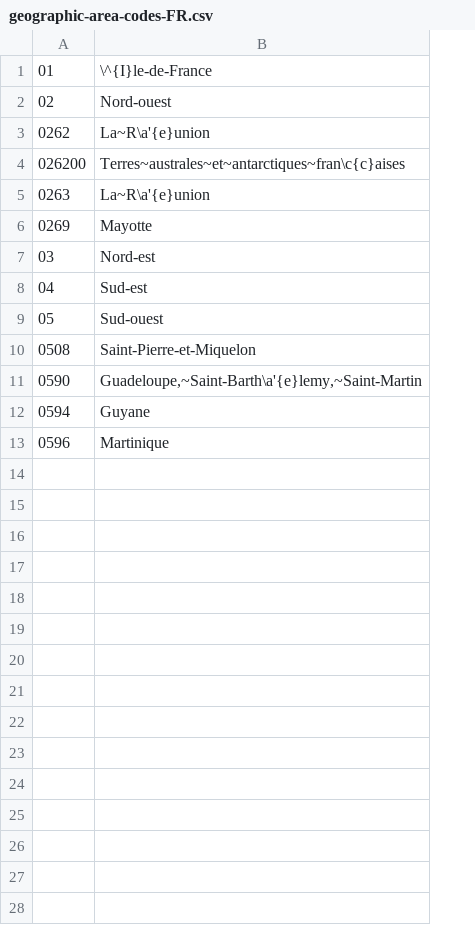
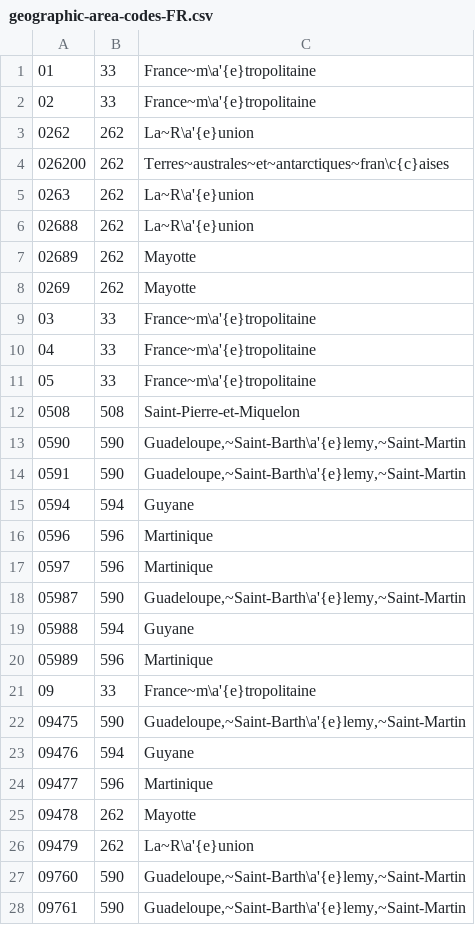
Before and after one commit to wehro/phonenumbers, a CSV file: data/geographic-area-codes-FR.csv, drawn as a sheet; only a part is shown; addresses are those after the commit; the diff covers the shown part only; the diff names each change by its address in the sheet, - before the commit and + after, or states it on an @@ line.

```diff
--- a/data/geographic-area-codes-FR.csv
+++ b/data/geographic-area-codes-FR.csv
+column B, rows 1-5: 33 | 33 | 262 | 262 | 262; rows 8-13: 262 | 33 | 33 | 33 | 508 | 590; rows 15-16: 594 | 596
-C1: \^{I}le-de-France
+C1: France~m\a'{e}tropolitaine
-C2: Nord-ouest
+C2: France~m\a'{e}tropolitaine
+row 6: 02688 | 262 | La~R\a'{e}union
+row 7: 02689 | 262 | Mayotte
-C9: Nord-est
+C9: France~m\a'{e}tropolitaine
-C10: Sud-est
+C10: France~m\a'{e}tropolitaine
-C11: Sud-ouest
+C11: France~m\a'{e}tropolitaine
+row 14: 0591 | 590 | Guadeloupe,~Saint-Barth\a'{e}lemy,~Saint-Martin
+row 17: 0597 | 596 | Martinique
+row 18: 05987 | 590 | Guadeloupe,~Saint-Barth\a'{e}lemy,~Saint-Martin
+row 19: 05988 | 594 | Guyane
+row 20: 05989 | 596 | Martinique
+row 21: 09 | 33 | France~m\a'{e}tropolitaine
+row 22: 09475 | 590 | Guadeloupe,~Saint-Barth\a'{e}lemy,~Saint-Martin
+row 23: 09476 | 594 | Guyane
+row 24: 09477 | 596 | Martinique
+row 25: 09478 | 262 | Mayotte
+row 26: 09479 | 262 | La~R\a'{e}union
+row 27: 09760 | 590 | Guadeloupe,~Saint-Barth\a'{e}lemy,~Saint-Martin
+row 28: 09761 | 590 | Guadeloupe,~Saint-Barth\a'{e}lemy,~Saint-Martin
```
Also changed, not shown: 9 added rows elsewhere in this file, data/geographic-area-codes-US.csv, data/non-geographic-area-codes-DE.csv, 14 other files.
